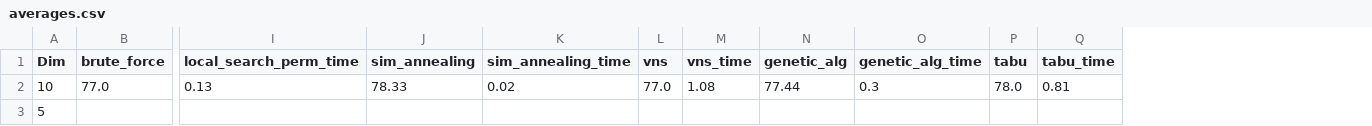
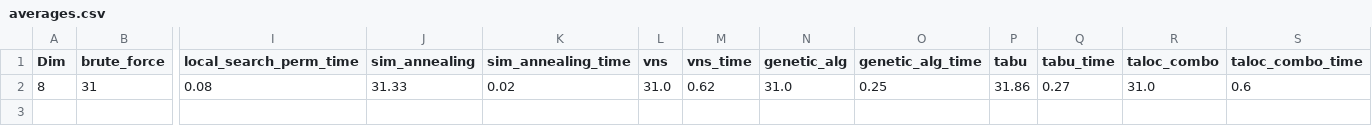
Before and after one commit to JohnMcCodeman5/classified_ri, a CSV file: comparison_tables/averages.csv, drawn as a sheet; only a part is shown, gaps mark what is left out; removed rows and columns are numbered as before the commit, all else as after; rows hold the shown columns only; the diff names each change by its address in the sheet, - before the commit and + after, or states it on an @@ line.

```diff
--- a/comparison_tables/averages.csv
+++ b/comparison_tables/averages.csv
+column R (taloc_combo), empty
+column S (taloc_combo_time), empty
-row 2: 10 | 77.0 | 0.13 | 78.33 | 0.02 | 77.0 | 1.08 | 77.44 | 0.3 | 78.0 | 0.81
-row 3: 5
+row 2: 8 | 31 | 0.08 | 31.33 | 0.02 | 31.0 | 0.62 | 31.0 | 0.25 | 31.86 | 0.27 | 31.0 | 0.6
```
Also changed, not shown: comparison_tables/bests.csv, comparison_tables/greedy.csv, 25 other files.
